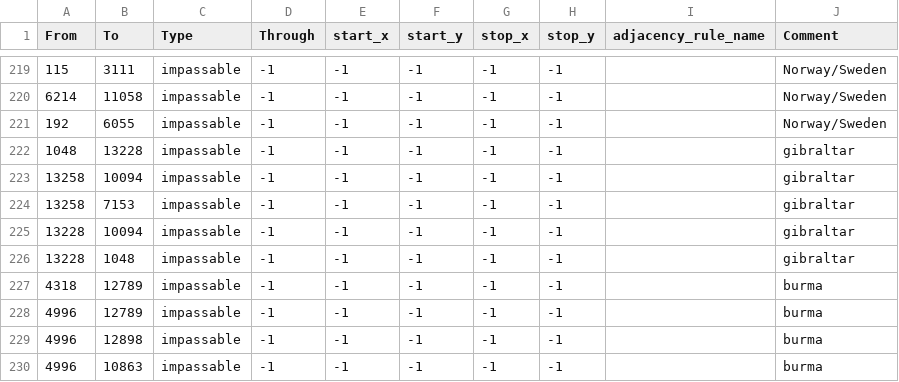
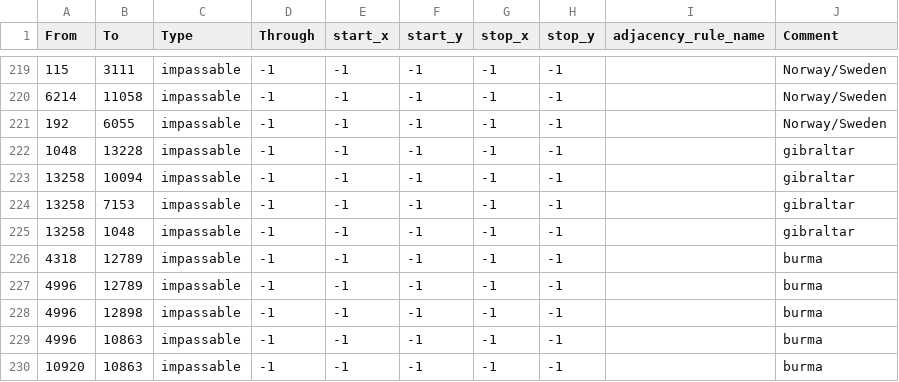
Before and after one commit to RH-131/Reforged-2.0-Mod, a CSV file: map/adjacencies.csv, drawn as a sheet; only a part is shown, gaps mark what is left out; the shorter side is filled out with more unchanged rows.

Commit message:
impassible fix

```diff
--- a/map/adjacencies.csv
+++ b/map/adjacencies.csv
@@ -224,4 +224,3 @@ From;To;Type;Through;start_x;start_y;stop_x;stop_y;adjacency_rule_name;Comment
 13258;7153;impassable;-1;-1;-1;-1;-1;;gibraltar;;;;
-13228;10094;impassable;-1;-1;-1;-1;-1;;gibraltar;;;;
-13228;1048;impassable;-1;-1;-1;-1;-1;;gibraltar;;;;
+13258;1048;impassable;-1;-1;-1;-1;-1;;gibraltar;;;;
 4318;12789;impassable;-1;-1;-1;-1;-1;;burma;;;;
```
